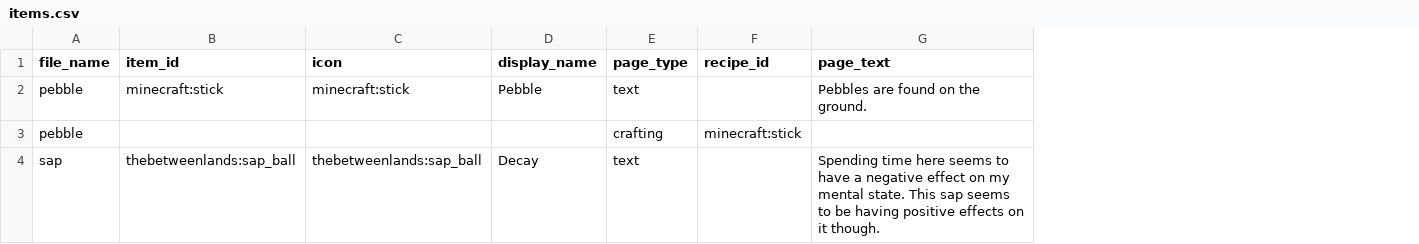
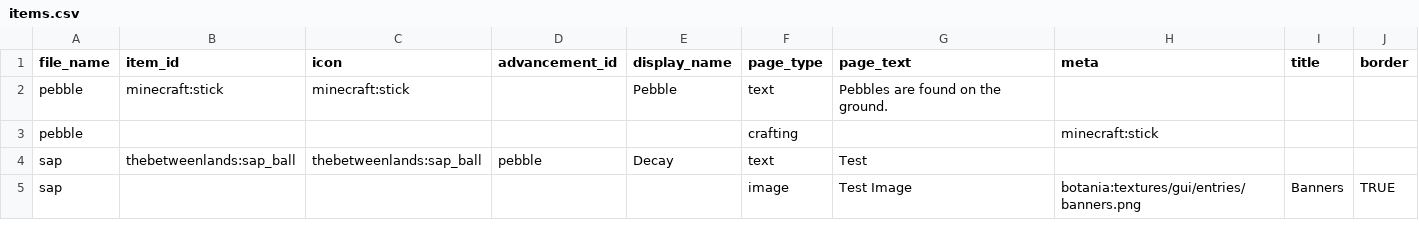
Before and after one commit to SeriousCreeper/Into-The-Betweenlands-2, a CSV file: items.csv, drawn as a sheet; removed rows and columns are numbered as before the commit, all else as after; the diff names each change by its address in the sheet, - before the commit and + after, or states it on an @@ line.

Commit message:
example items.csv

```diff
--- a/items.csv
+++ b/items.csv
+column D (advancement_id), row 4: pebble
-column F (recipe_id), row 3: minecraft:stick
+column H (meta), row 3: minecraft:stick
+column I (title), empty
+column J (border), empty
-G4 (page_text): Spending time here seems to have a negative effect on my mental state. This sap seems to be having positive effects on it though.
+G4 (page_text): Test
+row 5: sap |  |  |  |  | image | Test Image | botania:textures/gui/entries/banners.png | Banners | TRUE
```
